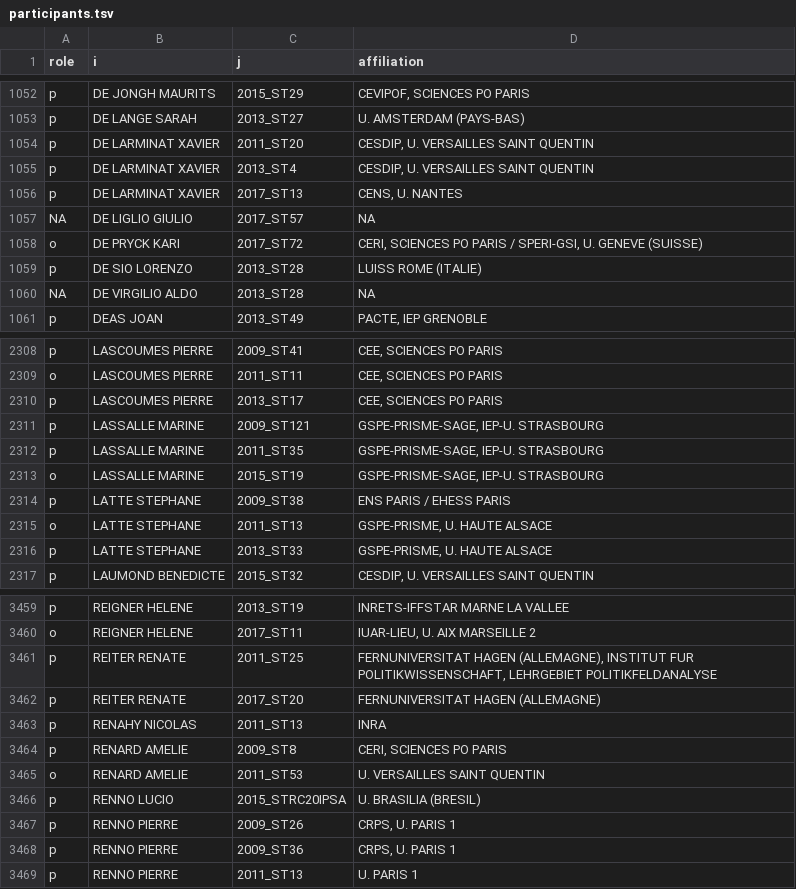
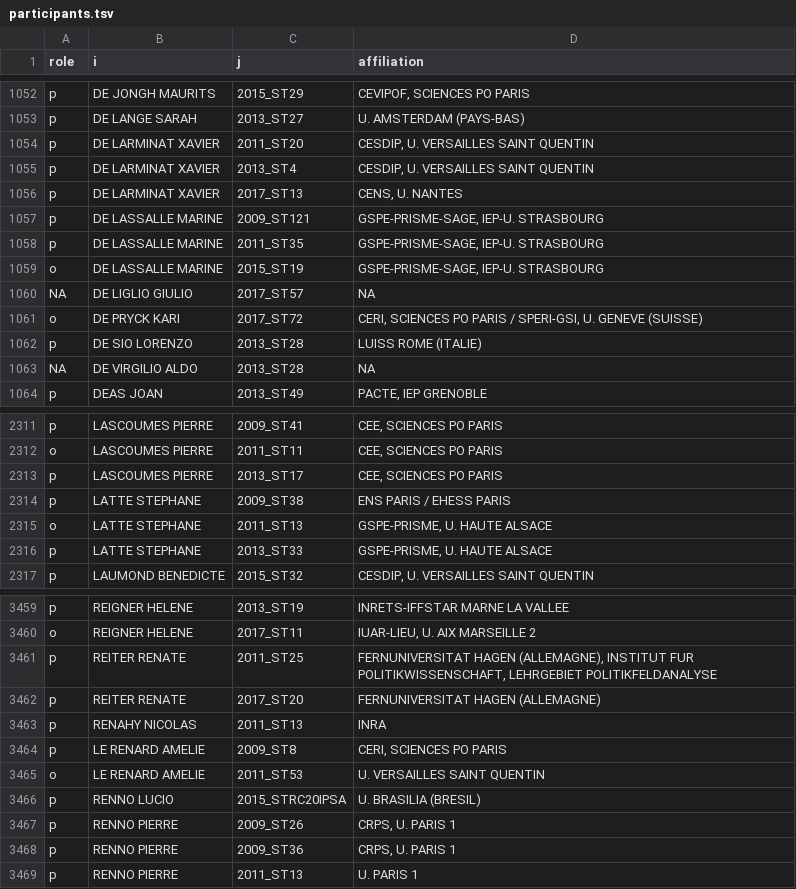
Before and after one commit to briatte/congres-afsp, a TSV file: data/participants.tsv, drawn as a sheet; only a part is shown, gaps mark what is left out.

```diff
--- a/data/participants.tsv
+++ b/data/participants.tsv
@@ -1056,2 +1056,5 @@ p	DE LARMINAT XAVIER	2013_ST4	CESDIP, U. VERSAILLES SAINT QUENTIN
 p	DE LARMINAT XAVIER	2017_ST13	CENS, U. NANTES
+p	DE LASSALLE MARINE	2009_ST121	GSPE-PRISME-SAGE, IEP-U. STRASBOURG
+p	DE LASSALLE MARINE	2011_ST35	GSPE-PRISME-SAGE, IEP-U. STRASBOURG
+o	DE LASSALLE MARINE	2015_ST19	GSPE-PRISME-SAGE, IEP-U. STRASBOURG
 NA	DE LIGLIO GIULIO	2017_ST57	NA
@@ -2310,5 +2313,2 @@ o	LASCOUMES PIERRE	2011_ST11	CEE, SCIENCES PO PARIS
 p	LASCOUMES PIERRE	2013_ST17	CEE, SCIENCES PO PARIS
-p	LASSALLE MARINE	2009_ST121	GSPE-PRISME-SAGE, IEP-U. STRASBOURG
-p	LASSALLE MARINE	2011_ST35	GSPE-PRISME-SAGE, IEP-U. STRASBOURG
-o	LASSALLE MARINE	2015_ST19	GSPE-PRISME-SAGE, IEP-U. STRASBOURG
 p	LATTE STEPHANE	2009_ST38	ENS PARIS / EHESS PARIS
@@ -3463,4 +3463,4 @@ p	REITER RENATE	2017_ST20	FERNUNIVERSITAT HAGEN (ALLEMAGNE)
 p	RENAHY NICOLAS	2011_ST13	INRA
-p	RENARD AMELIE	2009_ST8	CERI, SCIENCES PO PARIS
-o	RENARD AMELIE	2011_ST53	U. VERSAILLES SAINT QUENTIN
+p	LE RENARD AMELIE	2009_ST8	CERI, SCIENCES PO PARIS
+o	LE RENARD AMELIE	2011_ST53	U. VERSAILLES SAINT QUENTIN
 p	RENNO LUCIO	2015_STRC20IPSA	U. BRASILIA (BRESIL)
```
Also changed, not shown: data/names.tsv.
